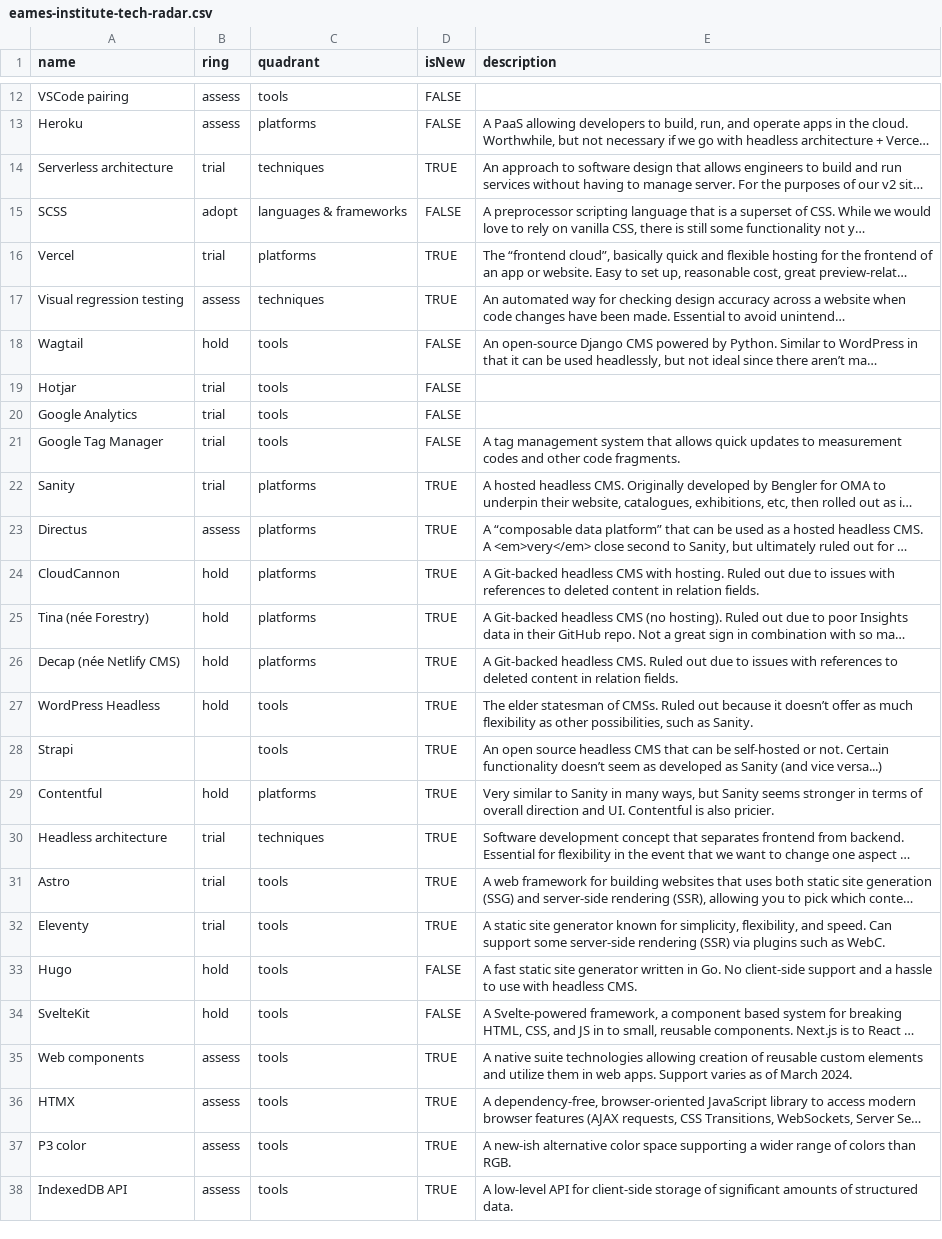
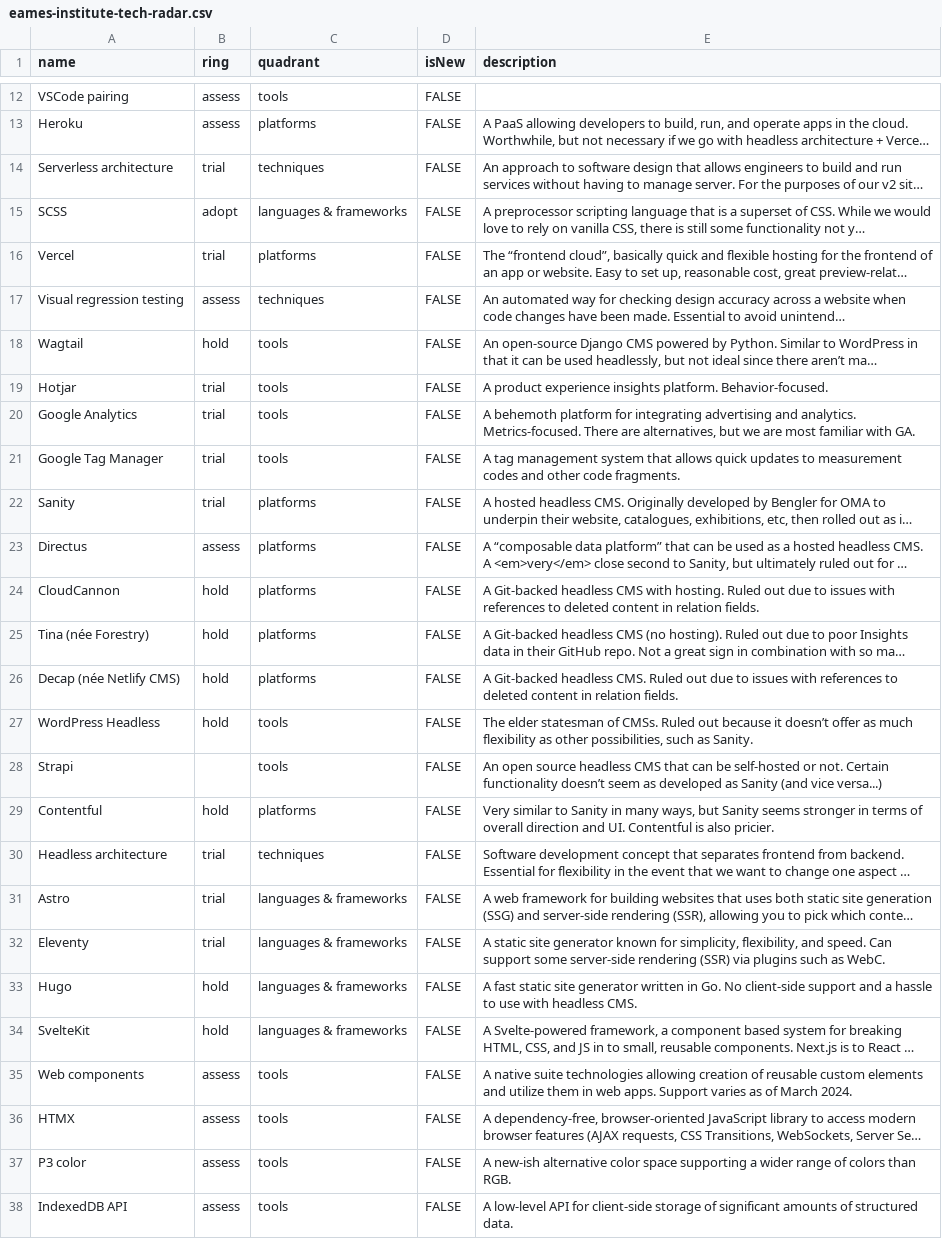
Before and after one commit to Eames-Institute/technology-radar, a CSV file: eames-institute-tech-radar.csv, drawn as a sheet; only a part is shown, gaps mark what is left out; long unchanged cells end in …; the diff covers the shown part only; the diff names each change by its address in the sheet, - before the commit and + after, or states it on an @@ line.

Commit message:
Edit CSV

```diff
--- a/eames-institute-tech-radar.csv
+++ b/eames-institute-tech-radar.csv
-D14 (isNew): TRUE
+D14 (isNew): FALSE
-D16:D17 (isNew): TRUE
+D16:D17 (isNew): FALSE
-E19 (description): (empty)
+E19 (description): A product experience insights platform. Behavior-focused.
-E20 (description): (empty)
+E20 (description): A behemoth platform for integrating advertising and analytics. Metrics-focused. There are alternatives, but we are most familiar with GA.
-D22:D32 (isNew): TRUE
+D22:D32 (isNew): FALSE
-C31:C34 (quadrant): tools
+C31:C34 (quadrant): languages & frameworks
-D35:D38 (isNew): TRUE
+D35:D38 (isNew): FALSE
```
Also changed, not shown: 3 edited cells elsewhere in this file.
